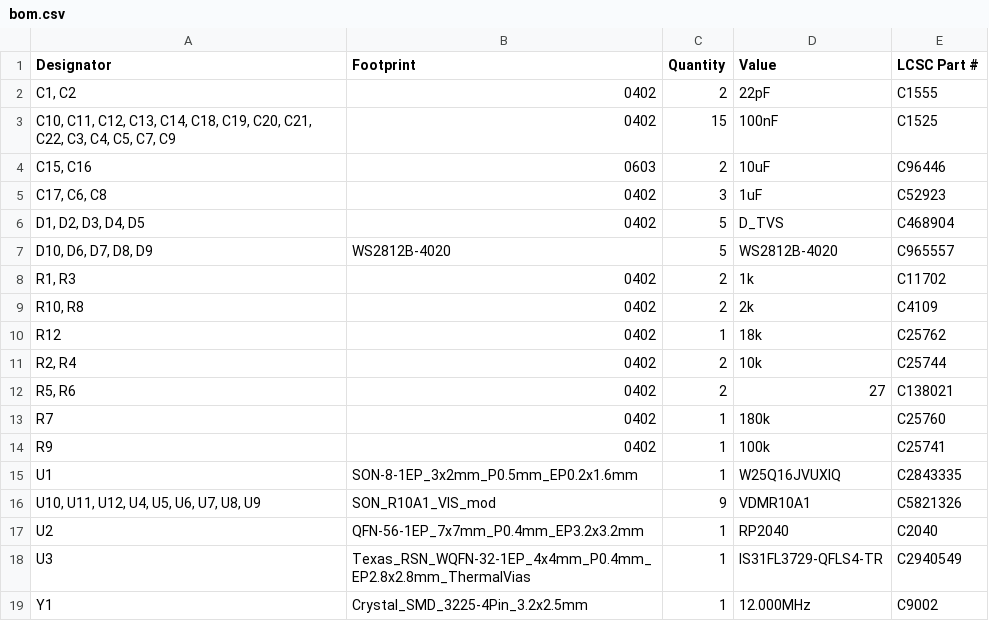
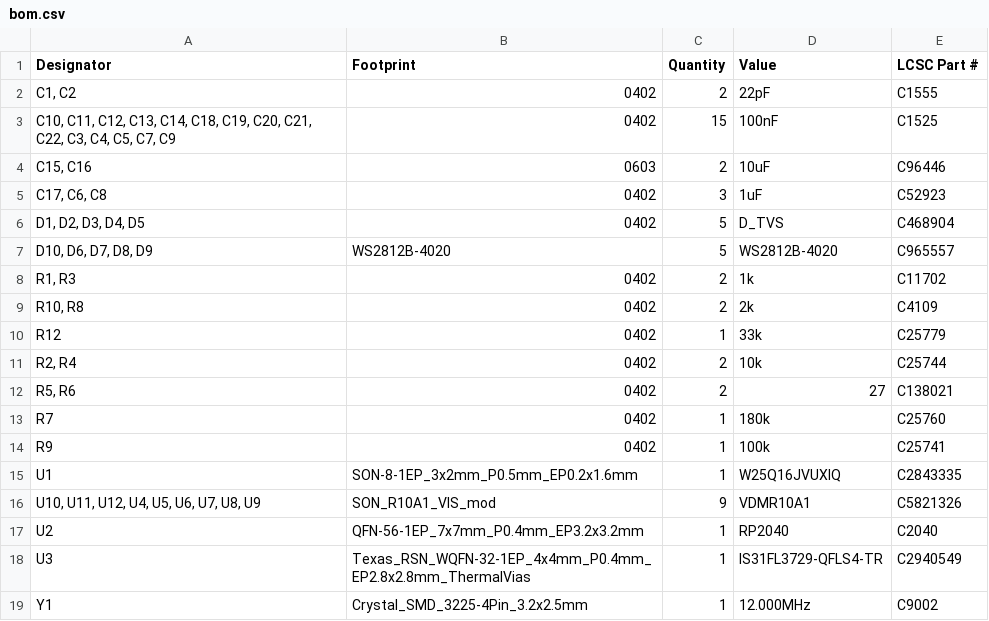
Before and after one commit to cscott/SevenSegmentInputModule, a CSV file: production/bom.csv, drawn as a sheet.

```diff
--- a/production/bom.csv
+++ b/production/bom.csv
@@ -9,3 +9,3 @@
 "R10, R8",0402,2,2k,C4109
-R12,0402,1,18k,C25762
+R12,0402,1,33k,C25779
 "R2, R4",0402,2,10k,C25744
```
Also changed, not shown: production/positions.csv, 18 other files.
